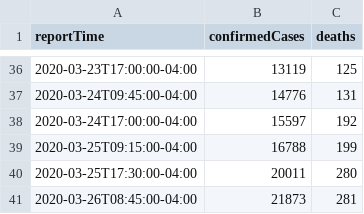
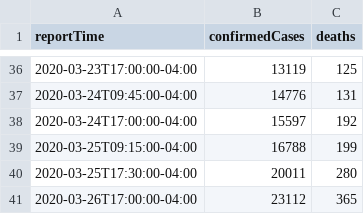
Before and after one commit to trevf/covid19cases-nyc, a CSV file: data/covid19cases-nyc.csv (was csv/covid19cases-nyc.csv), drawn as a sheet; only a part is shown, gaps mark what is left out.

Commit message:
Add new evening data from Thursday, Mar 26

```diff
--- a/csv/covid19cases-nyc.csv
+++ b/data/covid19cases-nyc.csv
@@ -40,2 +40,2 @@ reportTime,confirmedCases,deaths
 2020-03-25T17:30:00-04:00,20011,280
-2020-03-26T08:45:00-04:00,21873,281
+2020-03-26T17:00:00-04:00,23112,365
```
Also changed, not shown: 4 other files.
